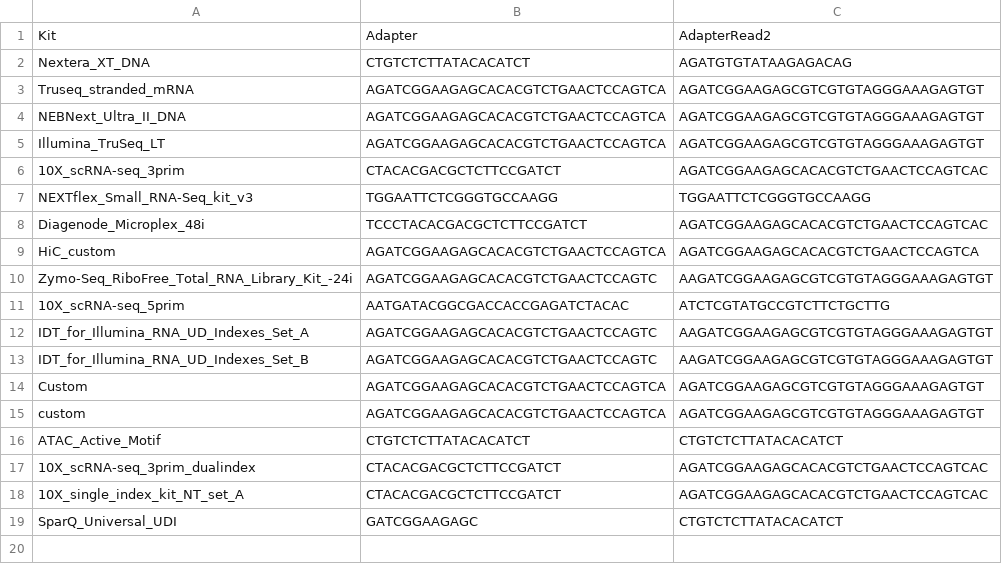
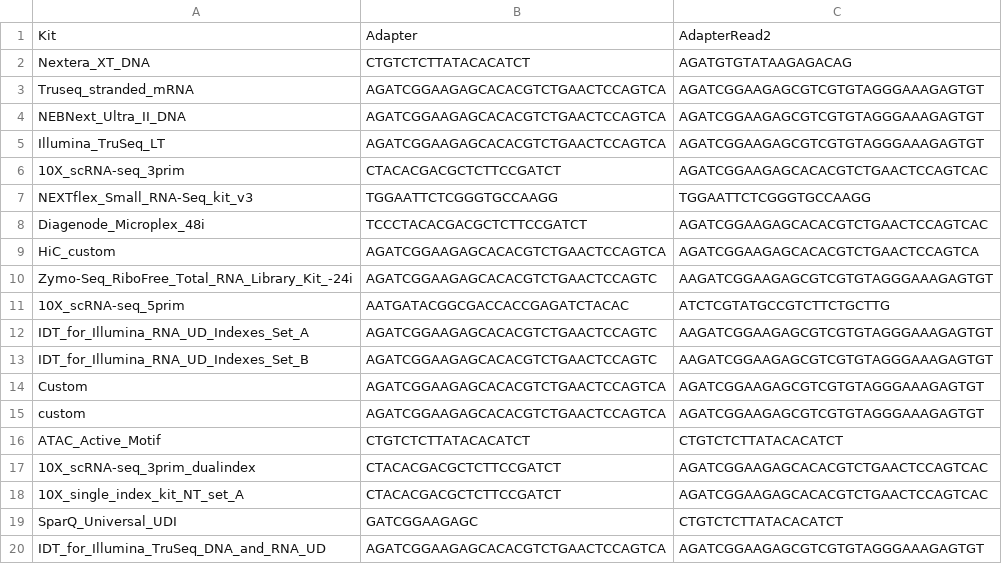
Before and after one commit to SebastienNin/mw-tgml, a TSV file: src/snakemake/tables/adapter.tsv, drawn as a sheet.

Commit message:
Add IDT_for_Illumina_TruSeq_DNA_and_RNA_UD adapter kit to adapter.tsv

```diff
--- a/src/snakemake/tables/adapter.tsv
+++ b/src/snakemake/tables/adapter.tsv
@@ -19 +19,2 @@ ATAC_Active_Motif	CTGTCTCTTATACACATCT	CTGTCTCTTATACACATCT
 SparQ_Universal_UDI	GATCGGAAGAGC	CTGTCTCTTATACACATCT
+IDT_for_Illumina_TruSeq_DNA_and_RNA_UD	AGATCGGAAGAGCACACGTCTGAACTCCAGTCA	AGATCGGAAGAGCGTCGTGTAGGGAAAGAGTGT
```
